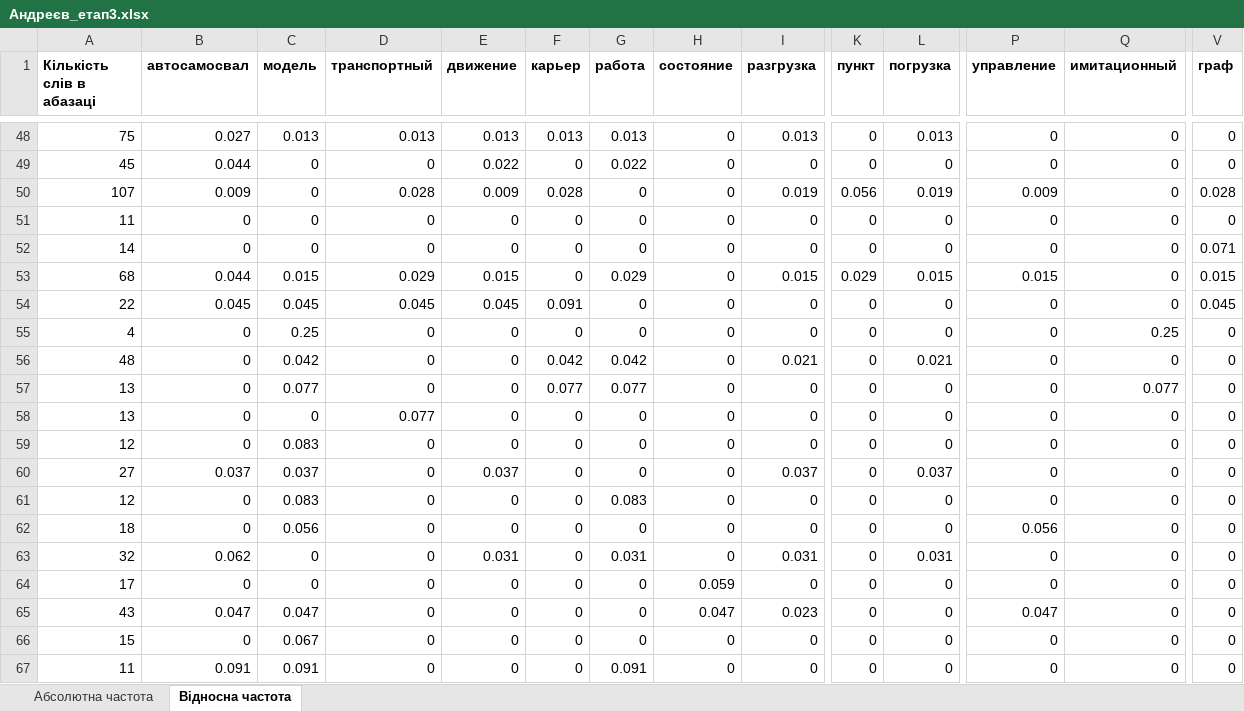
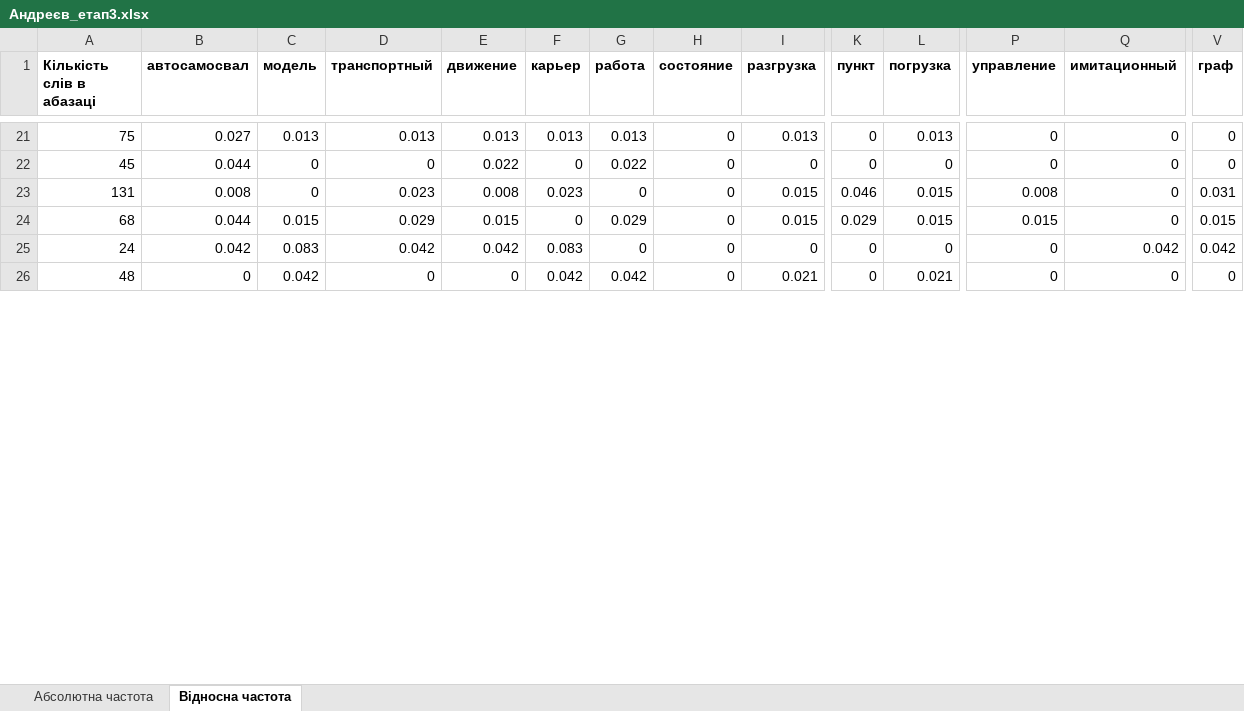
Before and after one commit to PavelAndreyev1337/cleaning-text-stop-words, an Excel workbook: Андреєв_етап3.xlsx, sheet Відносна частота, drawn as a sheet; only a part is shown, gaps mark what is left out; values as stored, in another font and other column widths than the file's, no borders; removed rows and columns are numbered as before the commit, all else as after; rows hold the shown columns only; the diff covers the shown part only; the diff names each change by its address in the sheet, - before the commit and + after, or states it on an @@ line.

```diff
--- a/Андреєв_етап3.xlsx (sheet Відносна частота)
+++ b/Андреєв_етап3.xlsx (sheet Відносна частота)
-A23 (Кількість слів в абазаці): 107
+A23 (Кількість слів в абазаці): 131
-B23 (автосамосвал): 0.009
+B23 (автосамосвал): 0.008
-D23 (транспортный): 0.028
+D23 (транспортный): 0.023
-E23 (движение): 0.009
+E23 (движение): 0.008
-F23 (карьер): 0.028
+F23 (карьер): 0.023
-I23 (разгрузка): 0.019
+I23 (разгрузка): 0.015
-K23 (пункт): 0.056
+K23 (пункт): 0.046
-L23 (погрузка): 0.019
+L23 (погрузка): 0.015
-P23 (управление): 0.009
+P23 (управление): 0.008
-V23 (граф): 0.028
+V23 (граф): 0.031
-row 51: 11 | 0 | 0 | 0 | 0 | 0 | 0 | 0 | 0 | 0 | 0 | 0 | 0 | 0
-row 52: 14 | 0 | 0 | 0 | 0 | 0 | 0 | 0 | 0 | 0 | 0 | 0 | 0 | 0.071
-A25 (Кількість слів в абазаці): 22
+A25 (Кількість слів в абазаці): 24
-B25 (автосамосвал): 0.045
+B25 (автосамосвал): 0.042
-C25 (модель): 0.045
+C25 (модель): 0.083
-D25 (транспортный): 0.045
+D25 (транспортный): 0.042
-E25 (движение): 0.045
+E25 (движение): 0.042
-F25 (карьер): 0.091
+F25 (карьер): 0.083
-Q25 (имитационный): 0
+Q25 (имитационный): 0.042
-V25 (граф): 0.045
+V25 (граф): 0.042
-row 55: 4 | 0 | 0.25 | 0 | 0 | 0 | 0 | 0 | 0 | 0 | 0 | 0 | 0.25 | 0
-row 57: 13 | 0 | 0.077 | 0 | 0 | 0.077 | 0.077 | 0 | 0 | 0 | 0 | 0 | 0.077 | 0
-row 58: 13 | 0 | 0 | 0.077 | 0 | 0 | 0 | 0 | 0 | 0 | 0 | 0 | 0 | 0
-row 59: 12 | 0 | 0.083 | 0 | 0 | 0 | 0 | 0 | 0 | 0 | 0 | 0 | 0 | 0
-row 60: 27 | 0.037 | 0.037 | 0 | 0.037 | 0 | 0 | 0 | 0.037 | 0 | 0.037 | 0 | 0 | 0
-row 61: 12 | 0 | 0.083 | 0 | 0 | 0 | 0.083 | 0 | 0 | 0 | 0 | 0 | 0 | 0
-row 62: 18 | 0 | 0.056 | 0 | 0 | 0 | 0 | 0 | 0 | 0 | 0 | 0.056 | 0 | 0
-row 63: 32 | 0.062 | 0 | 0 | 0.031 | 0 | 0.031 | 0 | 0.031 | 0 | 0.031 | 0 | 0 | 0
-row 64: 17 | 0 | 0 | 0 | 0 | 0 | 0 | 0.059 | 0 | 0 | 0 | 0 | 0 | 0
-row 65: 43 | 0.047 | 0.047 | 0 | 0 | 0 | 0 | 0.047 | 0.023 | 0 | 0 | 0.047 | 0 | 0
-row 66: 15 | 0 | 0.067 | 0 | 0 | 0 | 0 | 0 | 0 | 0 | 0 | 0 | 0 | 0
-row 67: 11 | 0.091 | 0.091 | 0 | 0 | 0 | 0.091 | 0 | 0 | 0 | 0 | 0 | 0 | 0
```
Also changed, not shown: 2 added rows, 53 removed rows and 60 edited cells elsewhere in this sheet, sheet Абсолютна частота, 1 other file.
